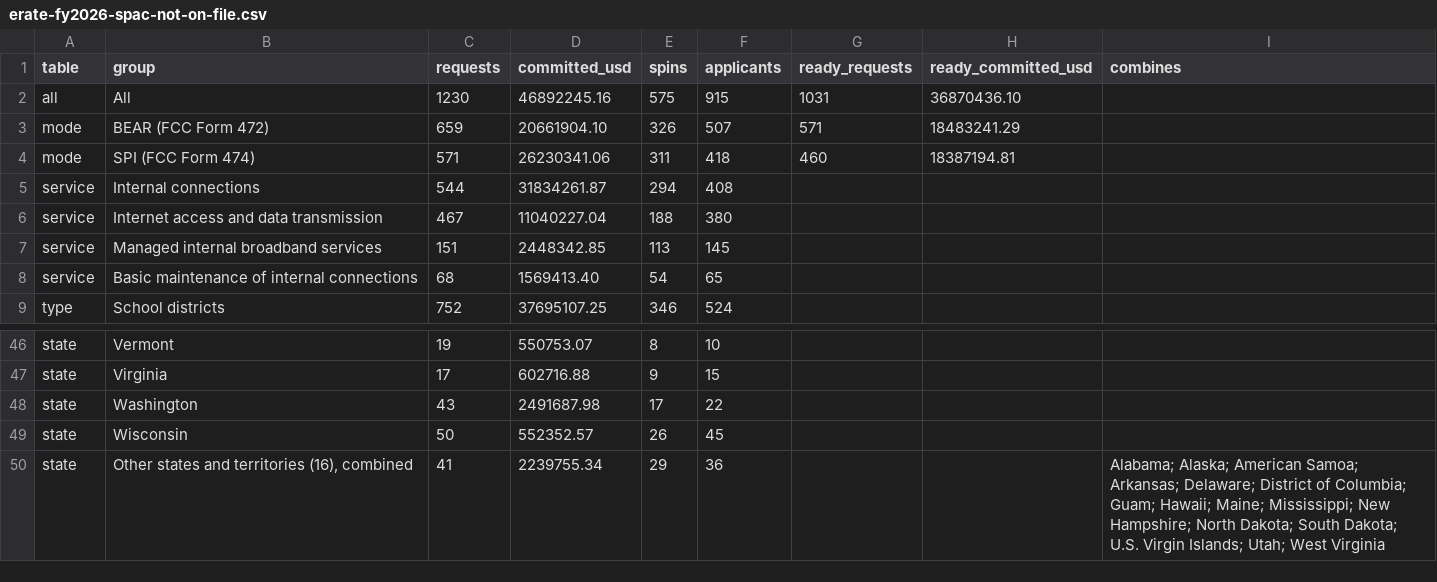
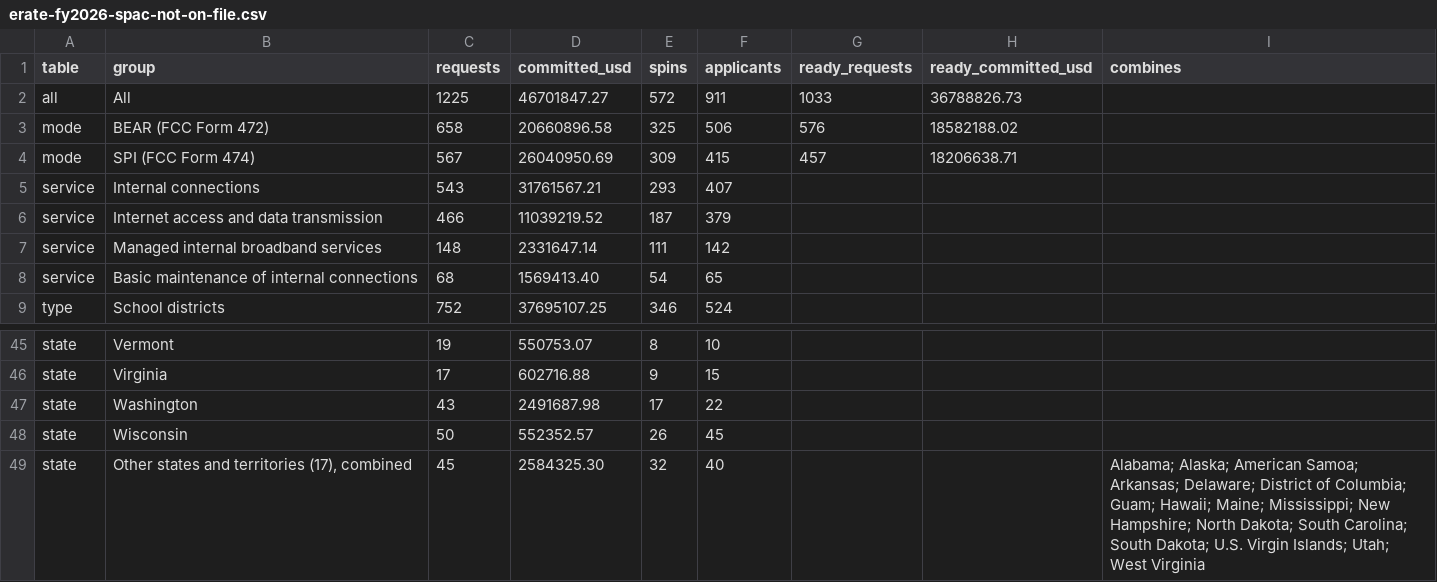
Before and after one commit to connor-henderson/agent-biz-site, a CSV file: erate-spac/erate-fy2026-spac-not-on-file.csv, drawn as a sheet; only a part is shown, gaps mark what is left out; the diff covers the shown part only.

```diff
--- a/erate-spac/erate-fy2026-spac-not-on-file.csv
+++ b/erate-spac/erate-fy2026-spac-not-on-file.csv
@@ -1,8 +1,8 @@
 table,group,requests,committed_usd,spins,applicants,ready_requests,ready_committed_usd,combines
-all,All,1230,46892245.16,575,915,1031,36870436.10,
-mode,BEAR (FCC Form 472),659,20661904.10,326,507,571,18483241.29,
-mode,SPI (FCC Form 474),571,26230341.06,311,418,460,18387194.81,
-service,Internal connections,544,31834261.87,294,408,,,
-service,Internet access and data transmission,467,11040227.04,188,380,,,
-service,Managed internal broadband services,151,2448342.85,113,145,,,
+all,All,1225,46701847.27,572,911,1033,36788826.73,
+mode,BEAR (FCC Form 472),658,20660896.58,325,506,576,18582188.02,
+mode,SPI (FCC Form 474),567,26040950.69,309,415,457,18206638.71,
+service,Internal connections,543,31761567.21,293,407,,,
+service,Internet access and data transmission,466,11039219.52,187,379,,,
+service,Managed internal broadband services,148,2331647.14,111,142,,,
 service,Basic maintenance of internal connections,68,1569413.40,54,65,,,
@@ -49,2 +48,2 @@ state,Washington,43,2491687.98,17,22,,,
 state,Wisconsin,50,552352.57,26,45,,,
-state,"Other states and territories (16), combined",41,2239755.34,29,36,,,Alabama; Alaska; American Samoa; Arkansas; Delaware; District of Columbia; Guam; Hawaii; Maine; Mississippi; New Hampshire; North Dakota; South Dakota; U.S. Virgin Islands; Utah; West Virginia
+state,"Other states and territories (17), combined",45,2584325.30,32,40,,,Alabama; Alaska; American Samoa; Arkansas; Delaware; District of Columbia; Guam; Hawaii; Maine; Mississippi; New Hampshire; North Dakota; South Carolina; South Dakota; U.S. Virgin Islands; Utah; West Virginia
```
Also changed, not shown: 1 removed row and 12 edited cells elsewhere in this file, erate-invoices/uninvoiced-frns-by-deadline-month.csv, erate-invoices/uninvoiced-frns-by-state.csv, 55 other files.
